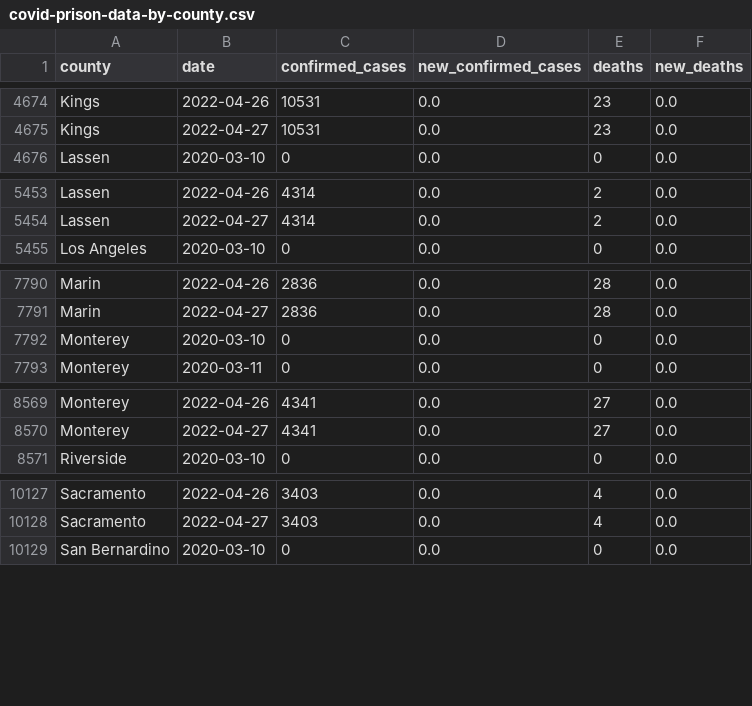
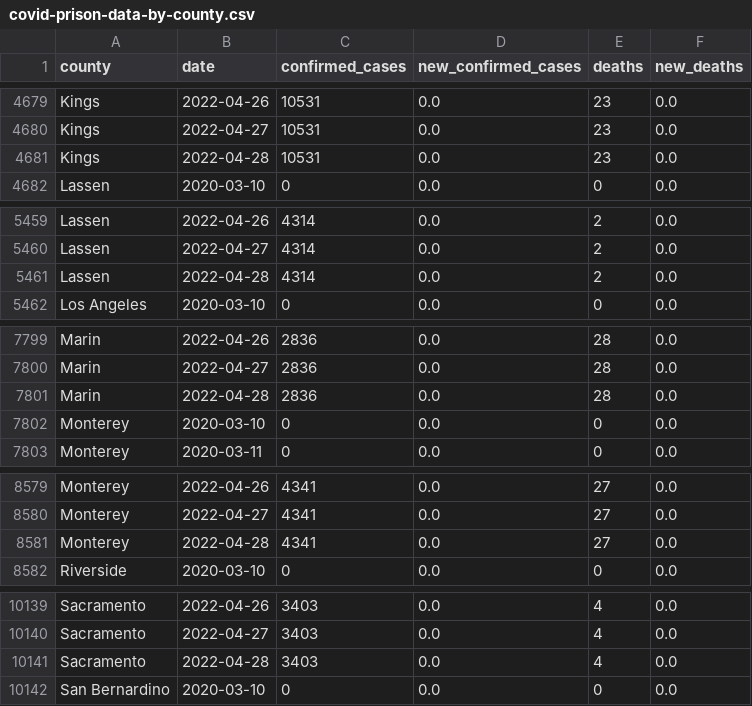
Before and after one commit to epibiostat/health-atlas-scrapers, a CSV file: prison-cases/data/covid-prison-data-by-county.csv, drawn as a sheet; only a part is shown, gaps mark what is left out; the diff covers the shown part only; the diff names each change by its address in the sheet, - before the commit and + after, or states it on an @@ line.

```diff
--- a/prison-cases/data/covid-prison-data-by-county.csv
+++ b/prison-cases/data/covid-prison-data-by-county.csv
+row 4681: Kings | 2022-04-28 | 10531 | 0.0 | 23 | 0.0
+row 5461: Lassen | 2022-04-28 | 4314 | 0.0 | 2 | 0.0
+row 7801: Marin | 2022-04-28 | 2836 | 0.0 | 28 | 0.0
+row 8581: Monterey | 2022-04-28 | 4341 | 0.0 | 27 | 0.0
+row 10141: Sacramento | 2022-04-28 | 3403 | 0.0 | 4 | 0.0
```
Also changed, not shown: 14 added rows and 14 edited cells elsewhere in this file.
